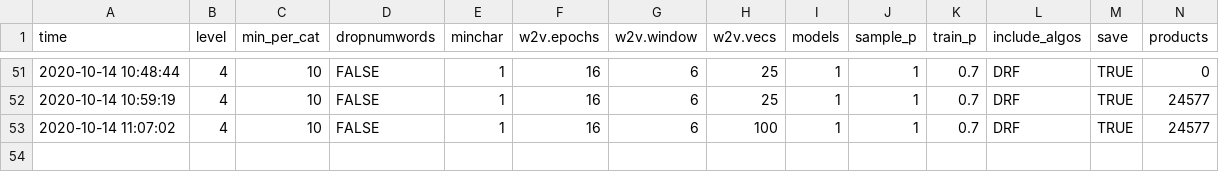
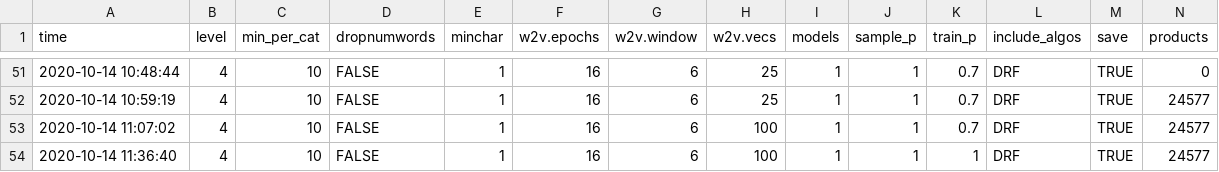
Before and after one commit to laresbernardo/elemetrica, a CSV file: resultslog.csv, drawn as a sheet; only a part is shown, gaps mark what is left out; rows hold the shown columns only; the diff names each change by its address in the sheet, - before the commit and + after, or states it on an @@ line.

Commit message:
Try #train

```diff
--- a/resultslog.csv
+++ b/resultslog.csv
+row 54: 2020-10-14 11:36:40 | 4 | 10 | FALSE | 1 | 16 | 6 | 100 | 1 | 1 | 1 | DRF | TRUE | 24577
```
Also changed, not shown: 2 other files.
